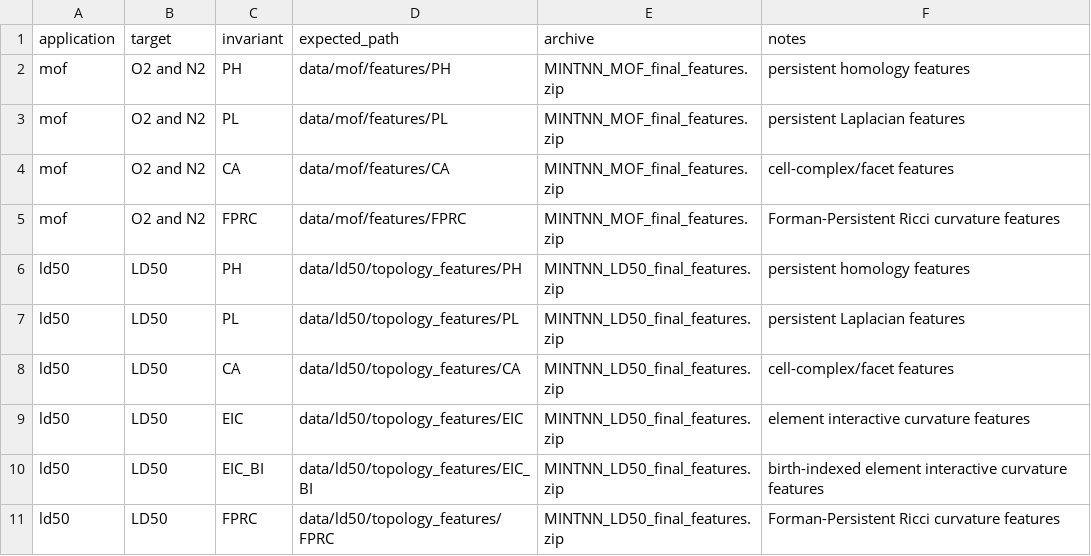
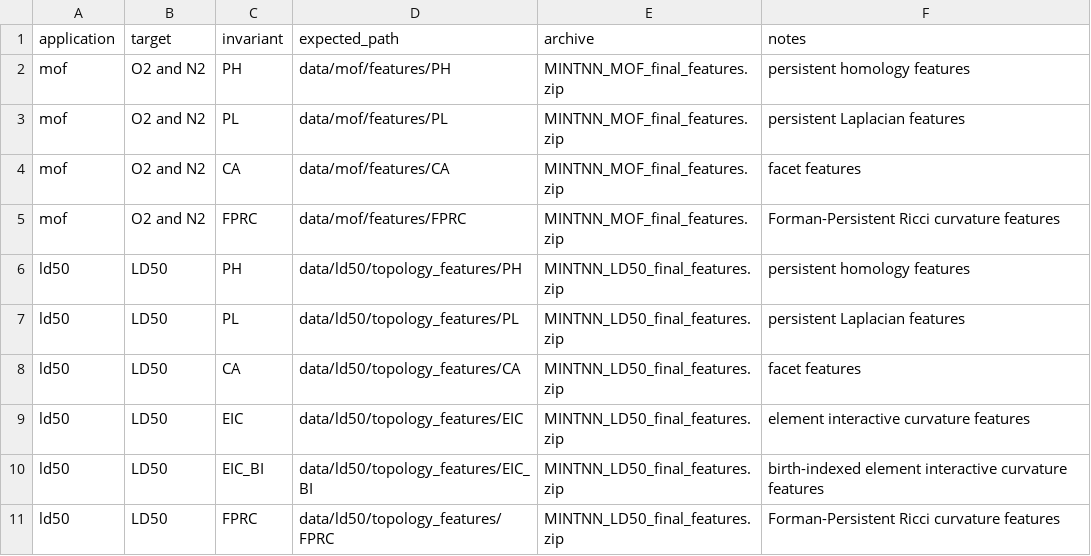
Before and after one commit to yren24/MINTNN, a CSV file: data/feature_manifest.csv, drawn as a sheet.

Commit message:
Update feature_manifest.csv

```diff
--- a/data/feature_manifest.csv
+++ b/data/feature_manifest.csv
@@ -3,3 +3,3 @@ mof,O2 and N2,PH,data/mof/features/PH,MINTNN_MOF_final_features.zip,persistent h
 mof,O2 and N2,PL,data/mof/features/PL,MINTNN_MOF_final_features.zip,persistent Laplacian features
-mof,O2 and N2,CA,data/mof/features/CA,MINTNN_MOF_final_features.zip,cell-complex/facet features
+mof,O2 and N2,CA,data/mof/features/CA,MINTNN_MOF_final_features.zip,facet features
 mof,O2 and N2,FPRC,data/mof/features/FPRC,MINTNN_MOF_final_features.zip,Forman-Persistent Ricci curvature features
@@ -7,3 +7,3 @@ ld50,LD50,PH,data/ld50/topology_features/PH,MINTNN_LD50_final_features.zip,persi
 ld50,LD50,PL,data/ld50/topology_features/PL,MINTNN_LD50_final_features.zip,persistent Laplacian features
-ld50,LD50,CA,data/ld50/topology_features/CA,MINTNN_LD50_final_features.zip,cell-complex/facet features
+ld50,LD50,CA,data/ld50/topology_features/CA,MINTNN_LD50_final_features.zip,facet features
 ld50,LD50,EIC,data/ld50/topology_features/EIC,MINTNN_LD50_final_features.zip,element interactive curvature features
```
